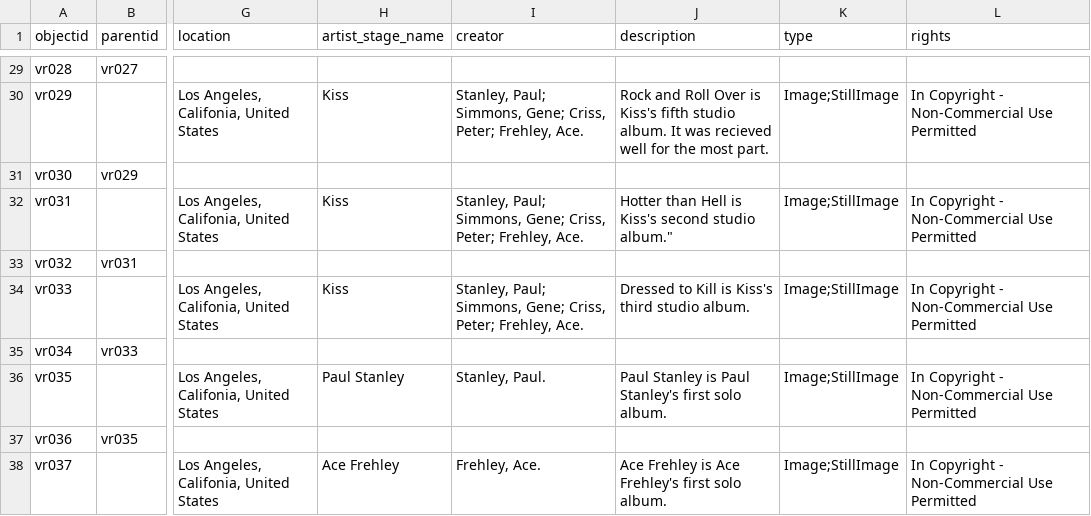
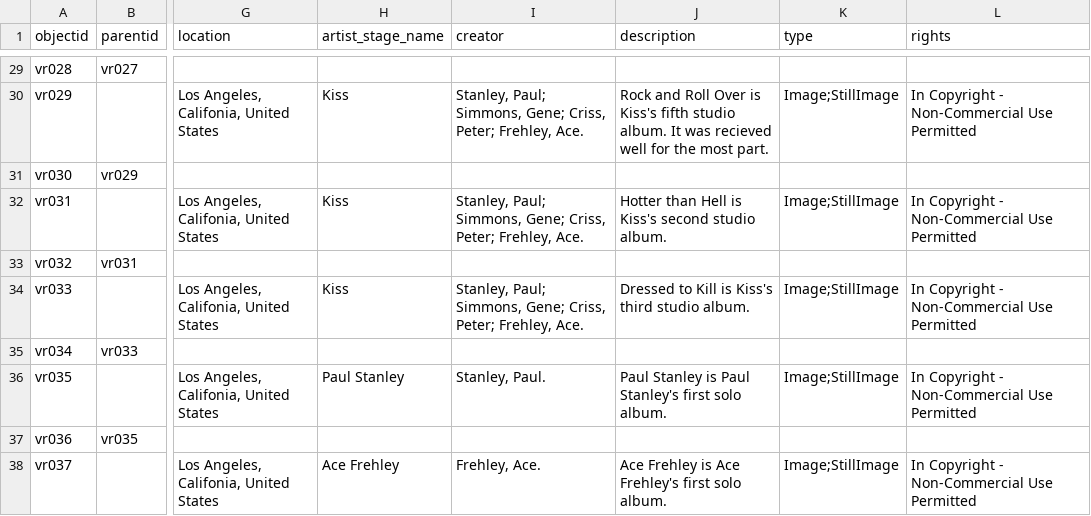
Before and after one commit to aspeas/Delete_when_done, a CSV file: _data/test.csv, drawn as a sheet; only a part is shown, gaps mark what is left out; the diff names each change by its address in the sheet, - before the commit and + after, or states it on an @@ line.

Commit message:
Update test.csv

```diff
--- a/_data/test.csv
+++ b/_data/test.csv
-J32 (description): …second studio album."
+J32 (description): …second studio album.
```
